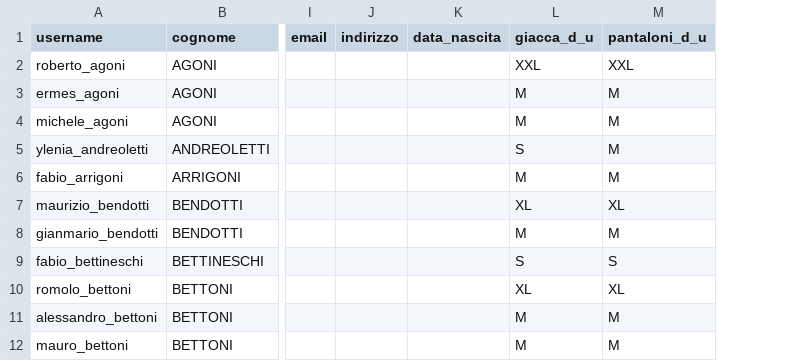
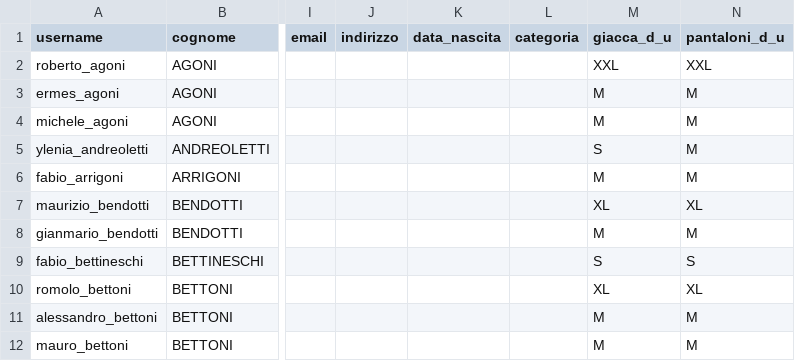
Before and after one commit to emiliomaj60-lang/prot_civ_vas, a CSV file: static/iscritti.csv, drawn as a sheet; only a part is shown, gaps mark what is left out; the diff names each change by its address in the sheet, - before the commit and + after, or states it on an @@ line.

Commit message:
Add files via upload

```diff
--- a/static/iscritti.csv
+++ b/static/iscritti.csv
+column L (categoria), empty
```
